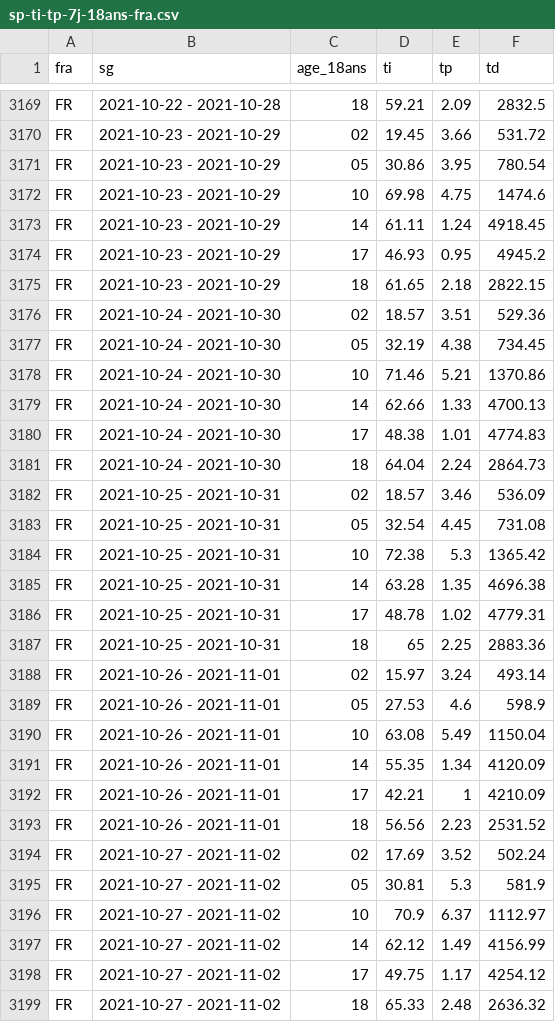
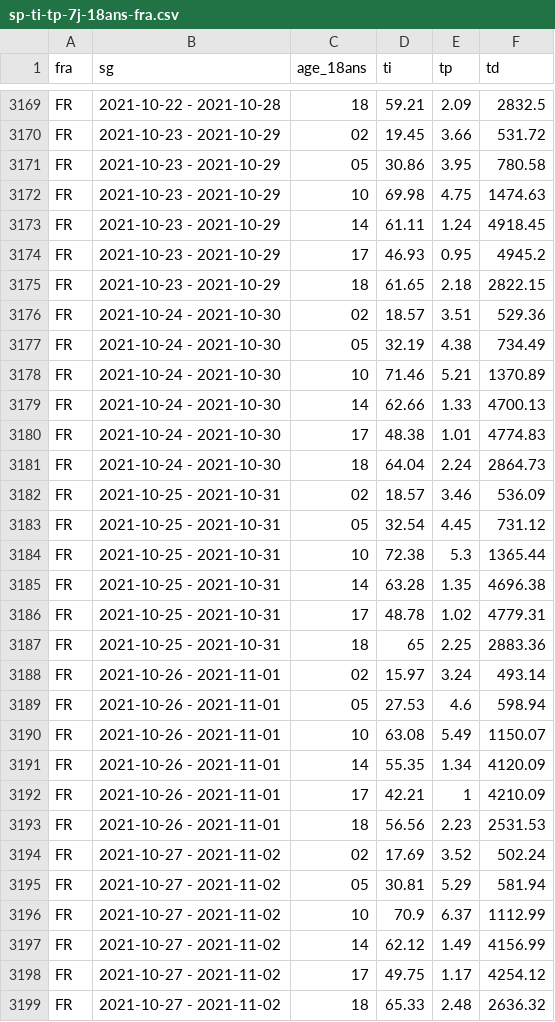
Before and after one commit to CovidTrackerFr/covidtracker-data, a CSV file: data/france/sp-ti-tp-7j-18ans-fra.csv, drawn as a sheet; only a part is shown, gaps mark what is left out; the diff covers the shown part only.

```diff
--- a/data/france/sp-ti-tp-7j-18ans-fra.csv
+++ b/data/france/sp-ti-tp-7j-18ans-fra.csv
@@ -3170,4 +3170,4 @@ FR;2021-10-22 - 2021-10-28;18;59.21;2.09;2832.5
 FR;2021-10-23 - 2021-10-29;02;19.45;3.66;531.72
-FR;2021-10-23 - 2021-10-29;05;30.86;3.95;780.54
-FR;2021-10-23 - 2021-10-29;10;69.98;4.75;1474.6
+FR;2021-10-23 - 2021-10-29;05;30.86;3.95;780.58
+FR;2021-10-23 - 2021-10-29;10;69.98;4.75;1474.63
 FR;2021-10-23 - 2021-10-29;14;61.11;1.24;4918.45
@@ -3176,4 +3176,4 @@ FR;2021-10-23 - 2021-10-29;18;61.65;2.18;2822.15
 FR;2021-10-24 - 2021-10-30;02;18.57;3.51;529.36
-FR;2021-10-24 - 2021-10-30;05;32.19;4.38;734.45
-FR;2021-10-24 - 2021-10-30;10;71.46;5.21;1370.86
+FR;2021-10-24 - 2021-10-30;05;32.19;4.38;734.49
+FR;2021-10-24 - 2021-10-30;10;71.46;5.21;1370.89
 FR;2021-10-24 - 2021-10-30;14;62.66;1.33;4700.13
@@ -3182,4 +3182,4 @@ FR;2021-10-24 - 2021-10-30;18;64.04;2.24;2864.73
 FR;2021-10-25 - 2021-10-31;02;18.57;3.46;536.09
-FR;2021-10-25 - 2021-10-31;05;32.54;4.45;731.08
-FR;2021-10-25 - 2021-10-31;10;72.38;5.3;1365.42
+FR;2021-10-25 - 2021-10-31;05;32.54;4.45;731.12
+FR;2021-10-25 - 2021-10-31;10;72.38;5.3;1365.44
 FR;2021-10-25 - 2021-10-31;14;63.28;1.35;4696.38
@@ -3188,10 +3188,10 @@ FR;2021-10-25 - 2021-10-31;18;65;2.25;2883.36
 FR;2021-10-26 - 2021-11-01;02;15.97;3.24;493.14
-FR;2021-10-26 - 2021-11-01;05;27.53;4.6;598.9
-FR;2021-10-26 - 2021-11-01;10;63.08;5.49;1150.04
+FR;2021-10-26 - 2021-11-01;05;27.53;4.6;598.94
+FR;2021-10-26 - 2021-11-01;10;63.08;5.49;1150.07
 FR;2021-10-26 - 2021-11-01;14;55.35;1.34;4120.09
 FR;2021-10-26 - 2021-11-01;17;42.21;1;4210.09
-FR;2021-10-26 - 2021-11-01;18;56.56;2.23;2531.52
+FR;2021-10-26 - 2021-11-01;18;56.56;2.23;2531.53
 FR;2021-10-27 - 2021-11-02;02;17.69;3.52;502.24
-FR;2021-10-27 - 2021-11-02;05;30.81;5.3;581.9
-FR;2021-10-27 - 2021-11-02;10;70.9;6.37;1112.97
+FR;2021-10-27 - 2021-11-02;05;30.81;5.29;581.94
+FR;2021-10-27 - 2021-11-02;10;70.9;6.37;1112.99
 FR;2021-10-27 - 2021-11-02;14;62.12;1.49;4156.99
```
Also changed, not shown: 7 added rows and 100 edited cells elsewhere in this file, data/france/donnees-vacsi-a-fra.csv, data/france/donnees-vacsi-fra.csv, 57 other files.
